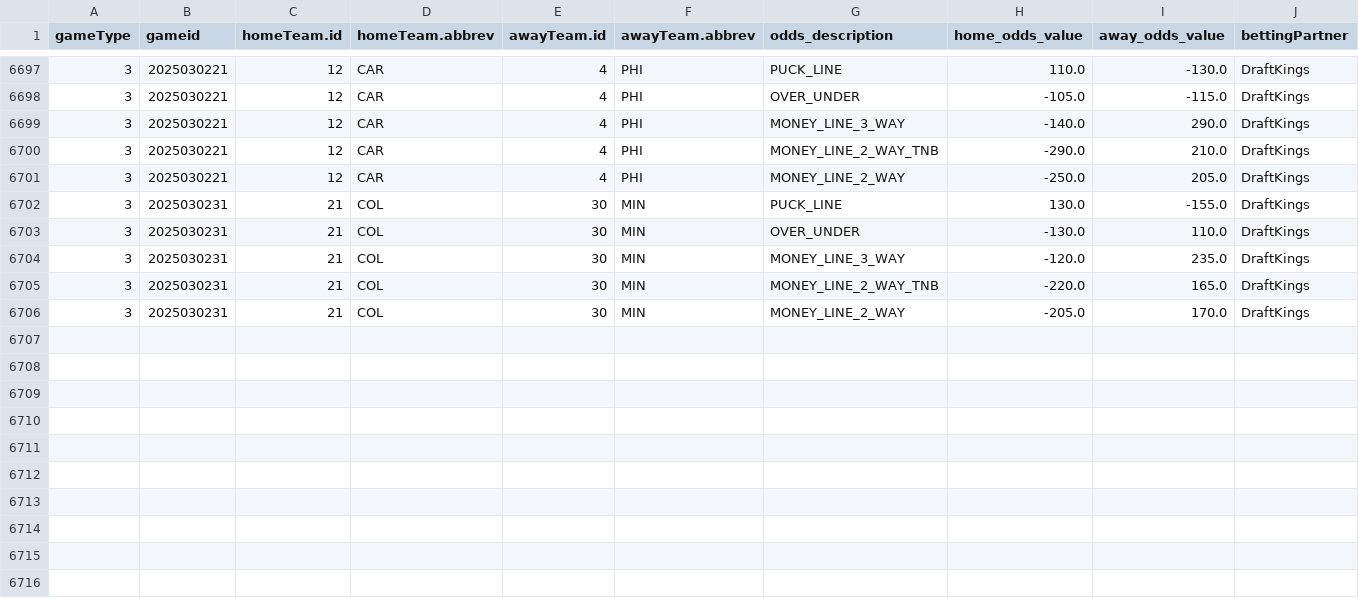
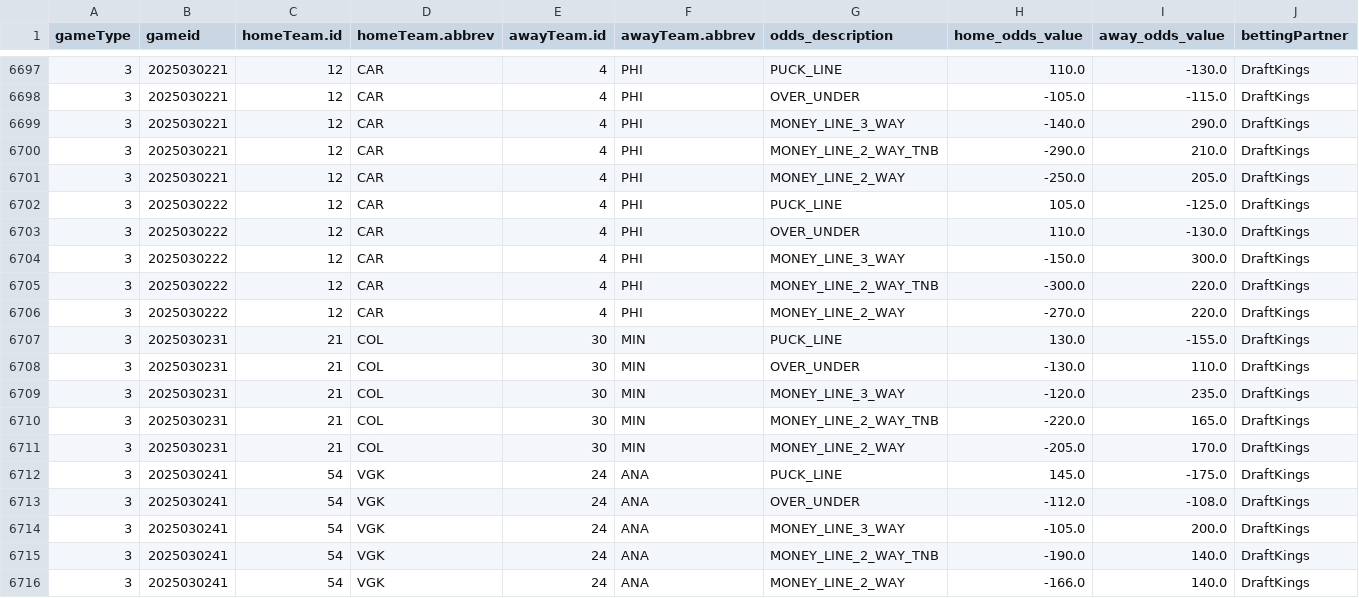
Before and after one commit to justinjjlee/NHL-Analytics, a CSV file: latest/box/2025_odds_US.csv, drawn as a sheet; only a part is shown, gaps mark what is left out; rows hold the shown columns only; the diff names each change by its address in the sheet, - before the commit and + after, or states it on an @@ line.

```diff
--- a/latest/box/2025_odds_US.csv
+++ b/latest/box/2025_odds_US.csv
+row 6702: 3 | 2025030222 | 12 | CAR | 4 | PHI | PUCK_LINE | 105.0 | -125.0 | DraftKings
+row 6703: 3 | 2025030222 | 12 | CAR | 4 | PHI | OVER_UNDER | 110.0 | -130.0 | DraftKings
+row 6704: 3 | 2025030222 | 12 | CAR | 4 | PHI | MONEY_LINE_3_WAY | -150.0 | 300.0 | DraftKings
+row 6705: 3 | 2025030222 | 12 | CAR | 4 | PHI | MONEY_LINE_2_WAY_TNB | -300.0 | 220.0 | DraftKings
+row 6706: 3 | 2025030222 | 12 | CAR | 4 | PHI | MONEY_LINE_2_WAY | -270.0 | 220.0 | DraftKings
+row 6712: 3 | 2025030241 | 54 | VGK | 24 | ANA | PUCK_LINE | 145.0 | -175.0 | DraftKings
+row 6713: 3 | 2025030241 | 54 | VGK | 24 | ANA | OVER_UNDER | -112.0 | -108.0 | DraftKings
+row 6714: 3 | 2025030241 | 54 | VGK | 24 | ANA | MONEY_LINE_3_WAY | -105.0 | 200.0 | DraftKings
+row 6715: 3 | 2025030241 | 54 | VGK | 24 | ANA | MONEY_LINE_2_WAY_TNB | -190.0 | 140.0 | DraftKings
+row 6716: 3 | 2025030241 | 54 | VGK | 24 | ANA | MONEY_LINE_2_WAY | -166.0 | 140.0 | DraftKings
```
Also changed, not shown: latest/box/2025_box_gameStats.csv, latest/box/2025_box_player.csv, 6 other files.
